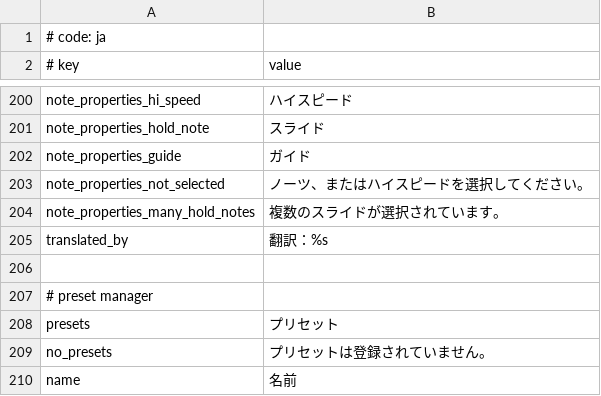
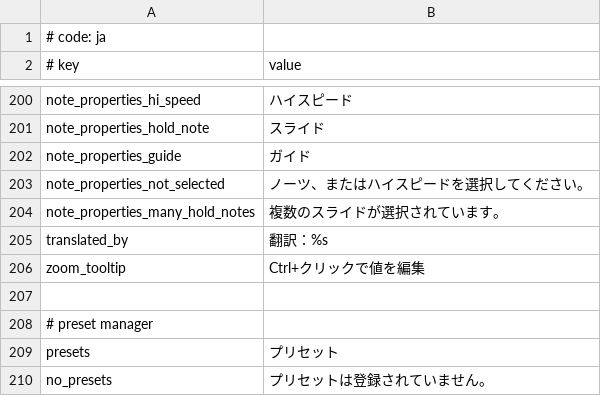
Before and after one commit to rodneykeilson/MikuMikuWorldEX, a CSV file: MikuMikuWorld/res/i18n/ja.csv, drawn as a sheet; only a part is shown, gaps mark what is left out; the shorter side is filled out with more unchanged rows; the diff names each change by its address in the sheet, - before the commit and + after, or states it on an @@ line.

Commit message:
Add: Translate zoom_tooltip

```diff
--- a/MikuMikuWorld/res/i18n/ja.csv
+++ b/MikuMikuWorld/res/i18n/ja.csv
+row 206: zoom_tooltip | Ctrl+クリックで値を編集
```
Also changed, not shown: MikuMikuWorld/res/i18n/.template.csv.
